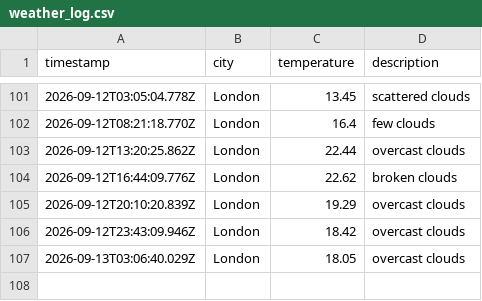
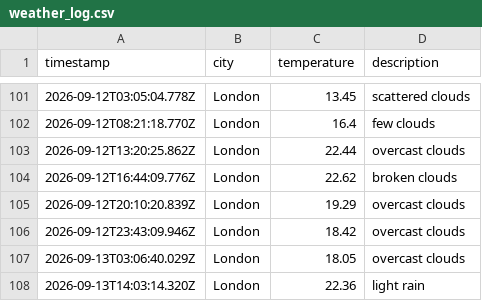
Before and after one commit to Rmorbey/weather-data-ops, a CSV file: data/weather_log.csv, drawn as a sheet; only a part is shown, gaps mark what is left out; the diff names each change by its address in the sheet, - before the commit and + after, or states it on an @@ line.

```diff
--- a/data/weather_log.csv
+++ b/data/weather_log.csv
+row 108: 2026-09-13T14:03:14.320Z | London | 22.36 | light rain
```
Also changed, not shown: 1 other file.
